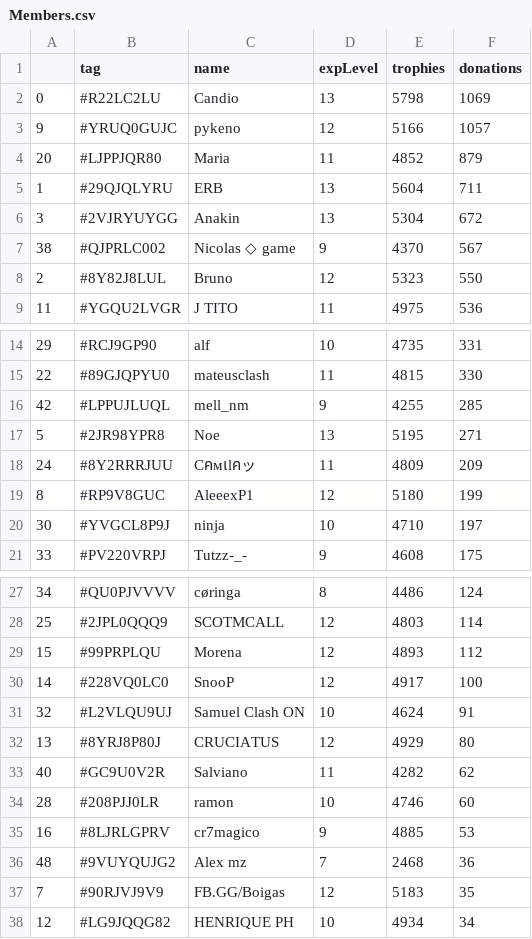
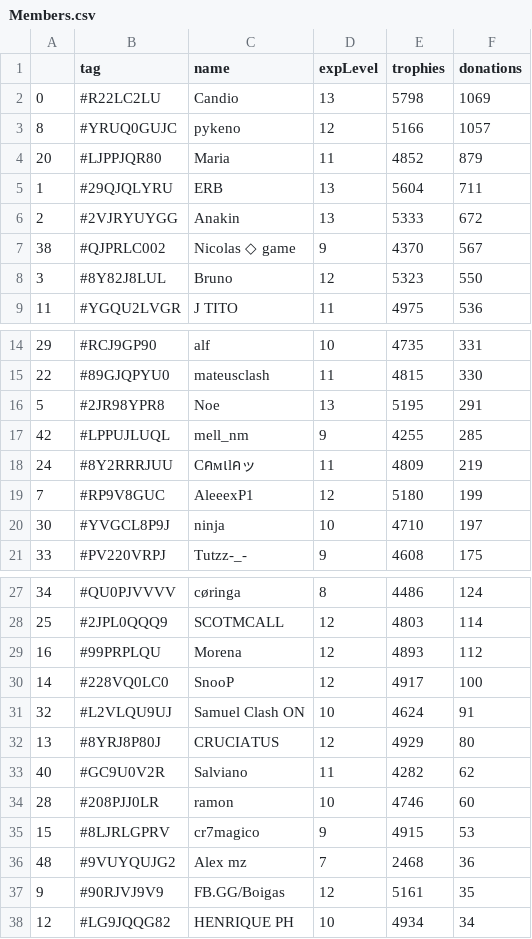
Before and after one commit to Brunopbb/APIClashRoyale, a CSV file: Members.csv, drawn as a sheet; only a part is shown, gaps mark what is left out.

Commit message:
Atualização

```diff
--- a/Members.csv
+++ b/Members.csv
@@ -2,8 +2,8 @@
 0,#R22LC2LU,Candio,13,5798,1069
-9,#YRUQ0GUJC,pykeno,12,5166,1057
+8,#YRUQ0GUJC,pykeno,12,5166,1057
 20,#LJPPJQR80,Maria,11,4852,879
 1,#29QJQLYRU,ERB,13,5604,711
-3,#2VJRYUYGG,Anakin,13,5304,672
+2,#2VJRYUYGG,Anakin,13,5333,672
 38,#QJPRLC002,Nicolas ◇ game,9,4370,567
-2,#8Y82J8LUL,Bruno,12,5323,550
+3,#8Y82J8LUL,Bruno,12,5323,550
 11,#YGQU2LVGR,J TITO,11,4975,536
@@ -15,6 +15,6 @@
 22,#89GJQPYU0,mateusclash,11,4815,330
+5,#2JR98YPR8,Noe,13,5195,291
 42,#LPPUJLUQL,mell_nm,9,4255,285
-5,#2JR98YPR8,Noe,13,5195,271
-24,#8Y2RRRJUU,Cคмเlคッ,11,4809,209
-8,#RP9V8GUC,AleeexP1,12,5180,199
+24,#8Y2RRRJUU,Cคмเlคッ,11,4809,219
+7,#RP9V8GUC,AleeexP1,12,5180,199
 30,#YVGCL8P9J,ninja,10,4710,197
@@ -28,3 +28,3 @@
 25,#2JPL0QQQ9,SCOTMCALL,12,4803,114
-15,#99PRPLQU,Morena,12,4893,112
+16,#99PRPLQU,Morena,12,4893,112
 14,#228VQ0LC0,SnooP,12,4917,100
@@ -34,5 +34,5 @@
 28,#208PJJ0LR,ramon,10,4746,60
-16,#8LJRLGPRV,cr7magico,9,4885,53
+15,#8LJRLGPRV,cr7magico,9,4915,53
 48,#9VUYQUJG2,Alex mz,7,2468,36
-7,#90RJVJ9V9,FB.GG/Boigas,12,5183,35
+9,#90RJVJ9V9,FB.GG/Boigas,12,5161,35
 12,#LG9JQQG82,HENRIQUE PH,10,4934,34
```
